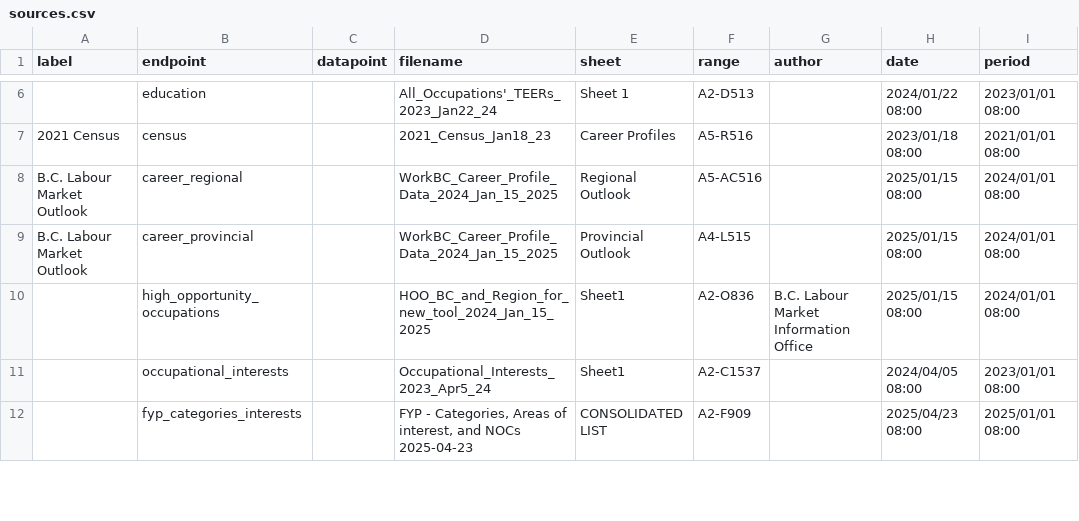
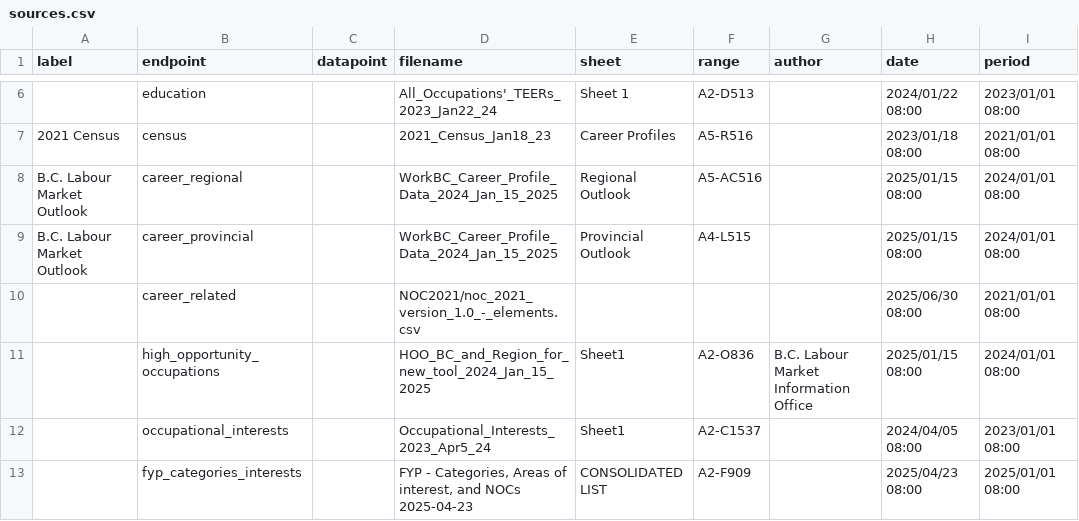
Before and after one commit to bcgov/workbc-ssot, a CSV file: migration/load/sources.csv, drawn as a sheet; only a part is shown, gaps mark what is left out; the diff names each change by its address in the sheet, - before the commit and + after, or states it on an @@ line.

Commit message:
[WBCAMS-603] Ingest related NOCs as new endpoint

```diff
--- a/migration/load/sources.csv
+++ b/migration/load/sources.csv
+row 10:  | career_related |  | NOC2021/noc_2021_version_1.0_-_elements.csv |  |  |  | 2025/06/30 08:00 | 2021/01/01 08:00
```
Also changed, not shown: 6 other files.
